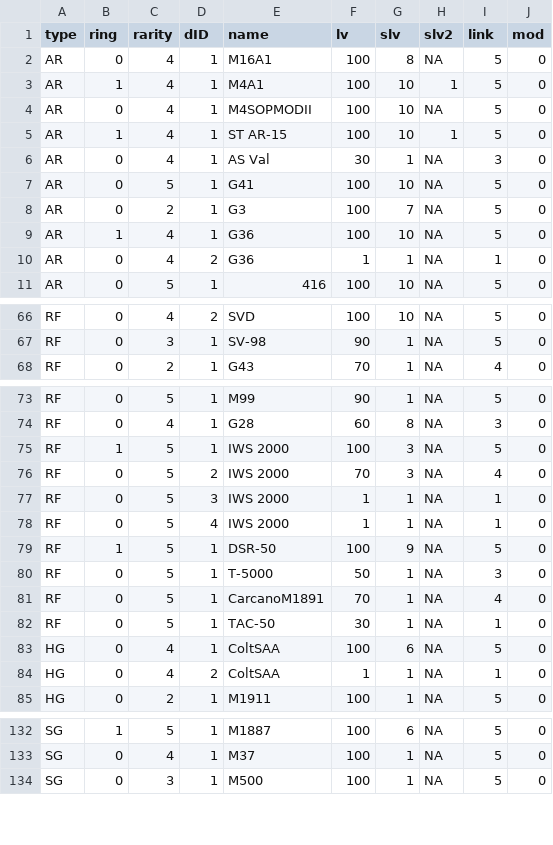
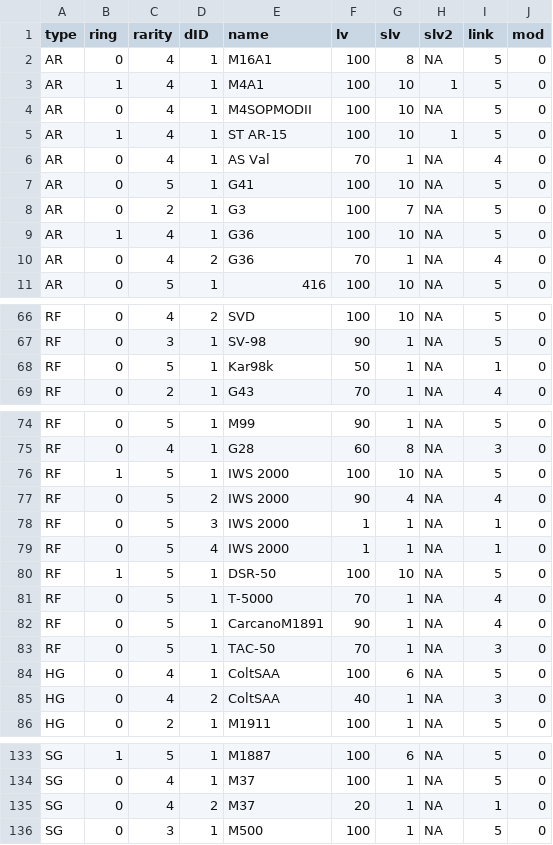
Before and after one commit to mnpqraven/gf, a CSV file: dbs/dolllist.csv, drawn as a sheet; only a part is shown, gaps mark what is left out; the diff covers the shown part only.

```diff
--- a/dbs/dolllist.csv
+++ b/dbs/dolllist.csv
@@ -5,3 +5,3 @@ AR,0,4,1,M4SOPMODII,100,10,NA,5,0
 AR,1,4,1,ST AR-15,100,10,1,5,0
-AR,0,4,1,AS Val,30,1,NA,3,0
+AR,0,4,1,AS Val,70,1,NA,4,0
 AR,0,5,1,G41,100,10,NA,5,0
@@ -9,3 +9,3 @@ AR,0,2,1,G3,100,7,NA,5,0
 AR,1,4,1,G36,100,10,NA,5,0
-AR,0,4,2,G36,1,1,NA,1,0
+AR,0,4,2,G36,70,1,NA,4,0
 AR,0,5,1,416,100,10,NA,5,0
@@ -67,2 +67,3 @@ RF,0,4,2,SVD,100,10,NA,5,0
 RF,0,3,1,SV-98,90,1,NA,5,0
+RF,0,5,1,Kar98k,50,1,NA,1,0
 RF,0,2,1,G43,70,1,NA,4,0
@@ -74,12 +75,12 @@ RF,0,5,1,M99,90,1,NA,5,0
 RF,0,4,1,G28,60,8,NA,3,0
-RF,1,5,1,IWS 2000,100,3,NA,5,0
-RF,0,5,2,IWS 2000,70,3,NA,4,0
+RF,1,5,1,IWS 2000,100,10,NA,5,0
+RF,0,5,2,IWS 2000,90,4,NA,4,0
 RF,0,5,3,IWS 2000,1,1,NA,1,0
 RF,0,5,4,IWS 2000,1,1,NA,1,0
-RF,1,5,1,DSR-50,100,9,NA,5,0
-RF,0,5,1,T-5000,50,1,NA,3,0
-RF,0,5,1,CarcanoM1891,70,1,NA,4,0
-RF,0,5,1,TAC-50,30,1,NA,1,0
+RF,1,5,1,DSR-50,100,10,NA,5,0
+RF,0,5,1,T-5000,70,1,NA,4,0
+RF,0,5,1,CarcanoM1891,90,1,NA,4,0
+RF,0,5,1,TAC-50,70,1,NA,3,0
 HG,0,4,1,ColtSAA,100,6,NA,5,0
-HG,0,4,2,ColtSAA,1,1,NA,1,0
+HG,0,4,2,ColtSAA,40,1,NA,3,0
 HG,0,2,1,M1911,100,1,NA,5,0
@@ -133,2 +134,3 @@ SG,1,5,1,M1887,100,6,NA,5,0
 SG,0,4,1,M37,100,1,NA,5,0
+SG,0,4,2,M37,20,1,NA,1,0
 SG,0,3,1,M500,100,1,NA,5,0
```
Also changed, not shown: 12 edited cells elsewhere in this file, dbs/fairylist.csv, 1 other file.
